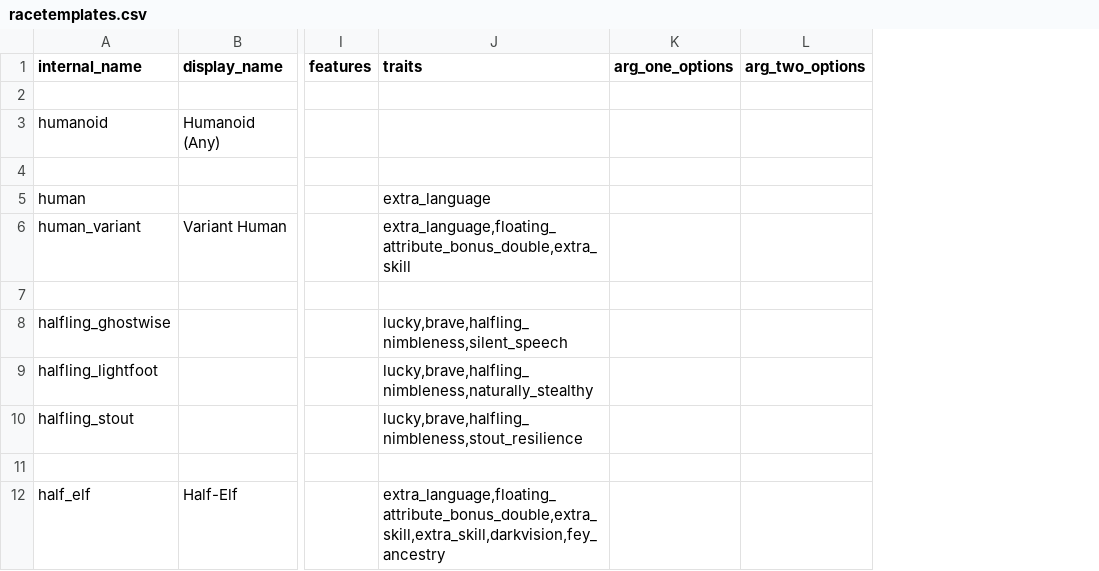
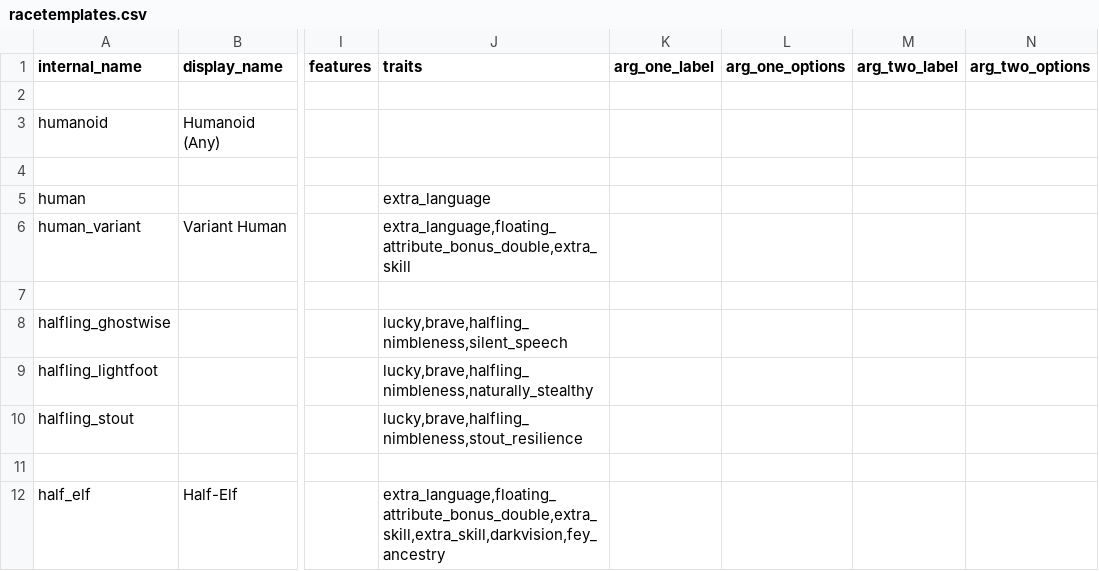
Before and after one commit to FriendGaru/npcgen, a CSV file: npcgen/data/racetemplates.csv, drawn as a sheet; only a part is shown, gaps mark what is left out; the diff names each change by its address in the sheet, - before the commit and + after, or states it on an @@ line.

Commit message:
race-class options

```diff
--- a/npcgen/data/racetemplates.csv
+++ b/npcgen/data/racetemplates.csv
+column K (arg_one_label), empty
+column M (arg_two_label), empty
```
Also changed, not shown: npcgen/data/classtemplates.csv, 1 other file.
